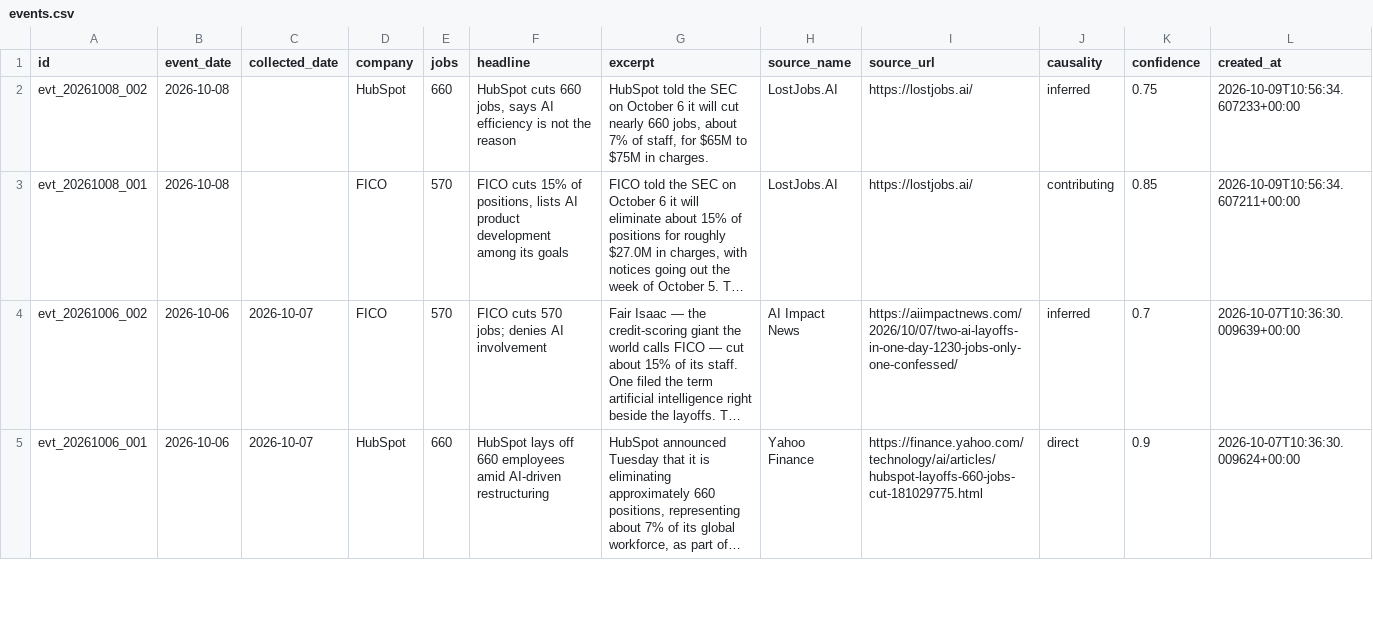
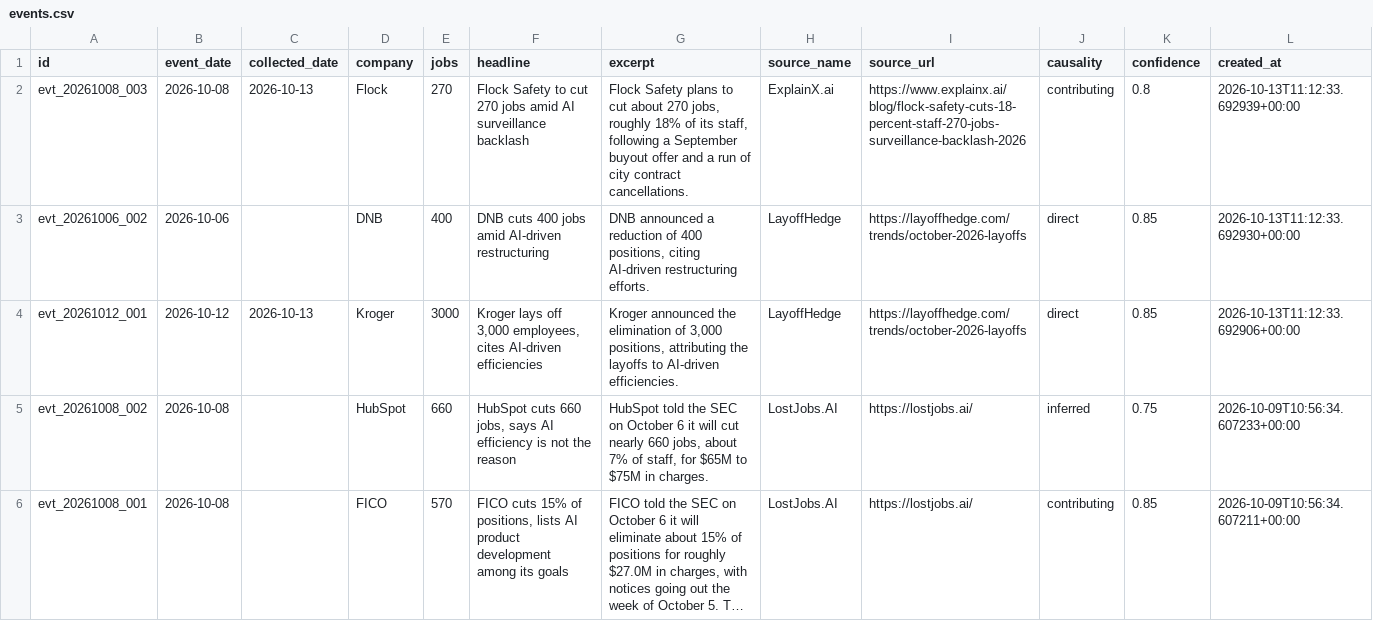
Before and after one commit to Latarence/dailyaitoll, a CSV file: web/api/_data/events.csv, drawn as a sheet; only a part is shown; the shorter side is filled out with more unchanged rows; long unchanged cells end in …; the diff names each change by its address in the sheet, - before the commit and + after, or states it on an @@ line.

```diff
--- a/web/api/_data/events.csv
+++ b/web/api/_data/events.csv
+row 2: evt_20261008_003 | 2026-10-08 | 2026-10-13 | Flock | 270 | Flock Safety to cut 270 jobs amid AI surveillance backlash | Flock Safety plans to cut about 270 jobs, roughly 18% of its staff, following a September buyout offer and a run of city contract cancellations. | ExplainX.ai | https://www.explainx.ai/blog/flock-safety-cuts-18-percent-staff-270-jobs-surveillance-backlash-2026 | contributing | 0.8 | 2026-10-13T11:12:33.692939+00:00
+row 3: evt_20261006_002 | 2026-10-06 |  | DNB | 400 | DNB cuts 400 jobs amid AI-driven restructuring | DNB announced a reduction of 400 positions, citing AI-driven restructuring efforts. | LayoffHedge | https://layoffhedge.com/trends/october-2026-layoffs | direct | 0.85 | 2026-10-13T11:12:33.692930+00:00
+row 4: evt_20261012_001 | 2026-10-12 | 2026-10-13 | Kroger | 3000 | Kroger lays off 3,000 employees, cites AI-driven efficiencies | Kroger announced the elimination of 3,000 positions, attributing the layoffs to AI-driven efficiencies. | LayoffHedge | https://layoffhedge.com/trends/october-2026-layoffs | direct | 0.85 | 2026-10-13T11:12:33.692906+00:00
```
Also changed, not shown: 5 other files.
